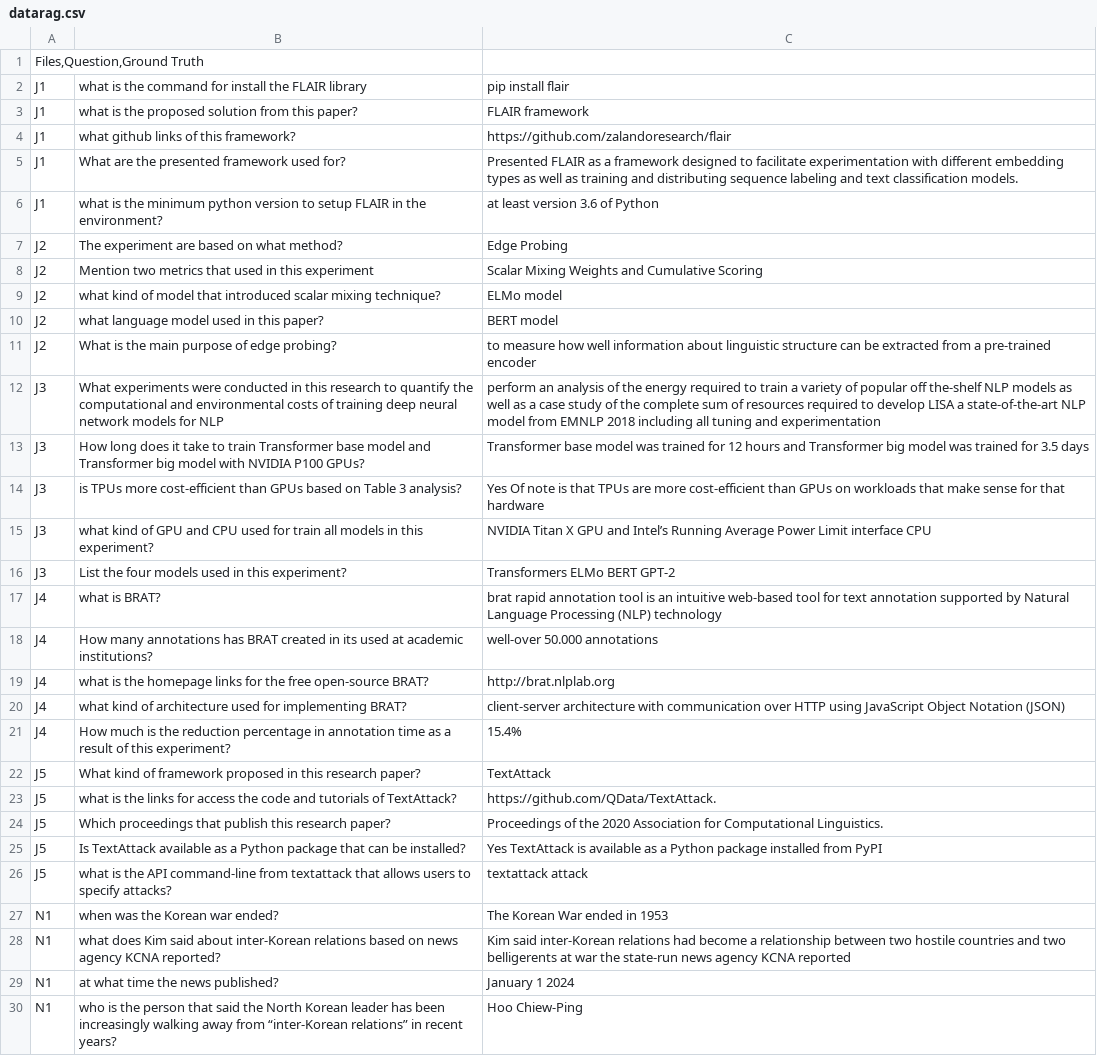
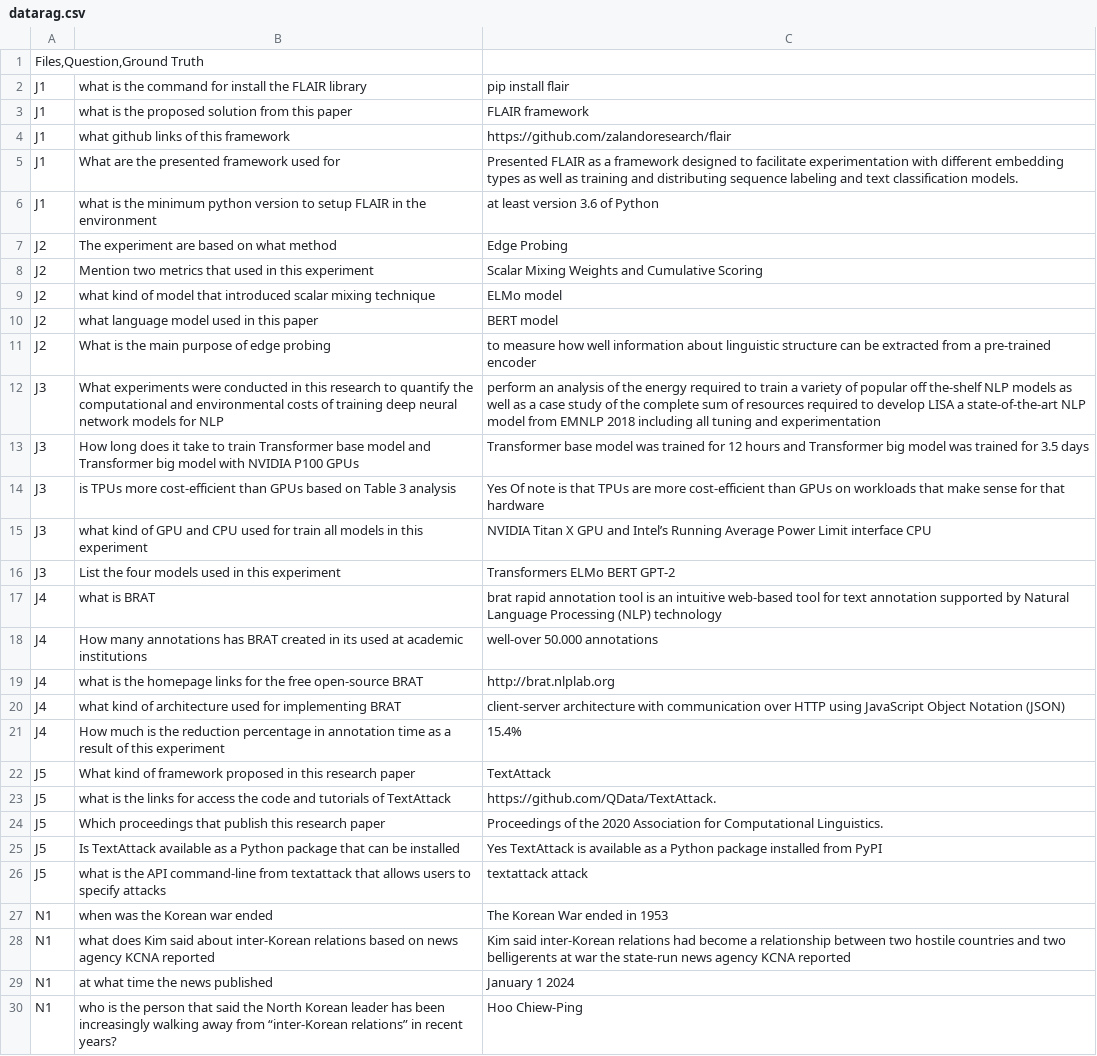
Before and after one commit to kairamilanifitria/Document-QA-dataset, a CSV file: datarag.csv, drawn as a sheet; only a part is shown; the diff covers the shown part only; the diff names each change by its address in the sheet, - before the commit and + after, or states it on an @@ line.

Commit message:
Update datarag.csv

```diff
--- a/datarag.csv
+++ b/datarag.csv
-B3: …from this paper?
+B3: …from this paper
-B4: what github links of this framework?
+B4: what github links of this framework
-B5: What are the presented framework used for?
+B5: What are the presented framework used for
-B6: …in the environment?
+B6: …in the environment
-B7: The experiment are based on what method?
+B7: The experiment are based on what method
-B9: …scalar mixing technique?
+B9: …scalar mixing technique
-B10: what language model used in this paper?
+B10: what language model used in this paper
-B11: What is the main purpose of edge probing?
+B11: What is the main purpose of edge probing
-B13: …NVIDIA P100 GPUs?
+B13: …NVIDIA P100 GPUs
-B14: …Table 3 analysis?
+B14: …Table 3 analysis
-B15: …in this experiment?
+B15: …in this experiment
-B16: List the four models used in this experiment?
+B16: List the four models used in this experiment
-B17: what is BRAT?
+B17: what is BRAT
-B18: …at academic institutions?
+B18: …at academic institutions
-B19: …free open-source BRAT?
+B19: …free open-source BRAT
-B20: …for implementing BRAT?
+B20: …for implementing BRAT
-B21: …of this experiment?
+B21: …of this experiment
-B22: …this research paper?
+B22: …this research paper
-B23: …tutorials of TextAttack?
+B23: …tutorials of TextAttack
-B24: …this research paper?
+B24: …this research paper
-B25: …can be installed?
+B25: …can be installed
-B26: …to specify attacks?
+B26: …to specify attacks
-B27: when was the Korean war ended?
+B27: when was the Korean war ended
-B28: …agency KCNA reported?
+B28: …agency KCNA reported
-B29: at what time the news published?
+B29: at what time the news published
```
Also changed, not shown: 71 edited cells elsewhere in this file.
